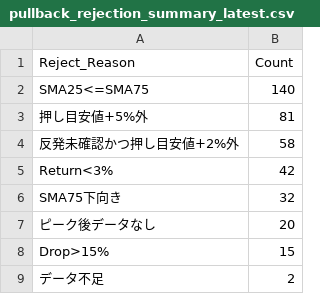
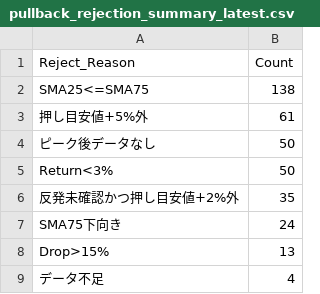
Before and after one commit to tomiya713-lab/oshime-bot, a CSV file: reports/pullback_rejection_summary_latest.csv, drawn as a sheet.

```diff
--- a/reports/pullback_rejection_summary_latest.csv
+++ b/reports/pullback_rejection_summary_latest.csv
@@ -1,9 +1,9 @@
 Reject_Reason,Count
-SMA25<=SMA75,140
-押し目安値+5%外,81
-反発未確認かつ押し目安値+2%外,58
-Return<3%,42
-SMA75下向き,32
-ピーク後データなし,20
-Drop>15%,15
-データ不足,2
+SMA25<=SMA75,138
+押し目安値+5%外,61
+ピーク後データなし,50
+Return<3%,50
+反発未確認かつ押し目安値+2%外,35
+SMA75下向き,24
+Drop>15%,13
+データ不足,4
```
Also changed, not shown: reports/pullback_candidates_latest.csv, reports/pullback_near_miss_latest.csv, 2 other files.
